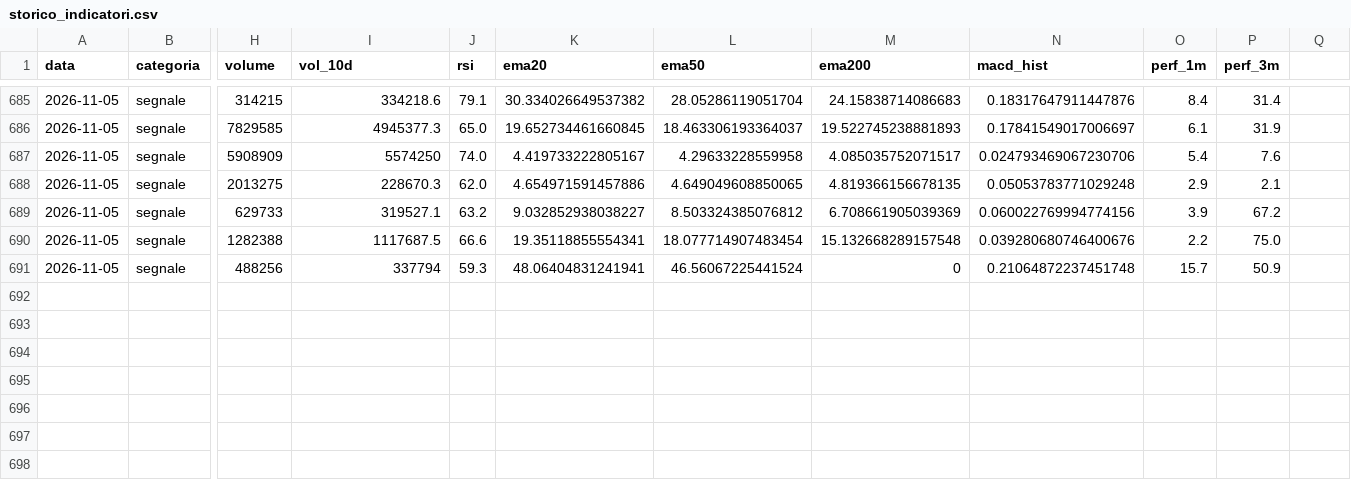
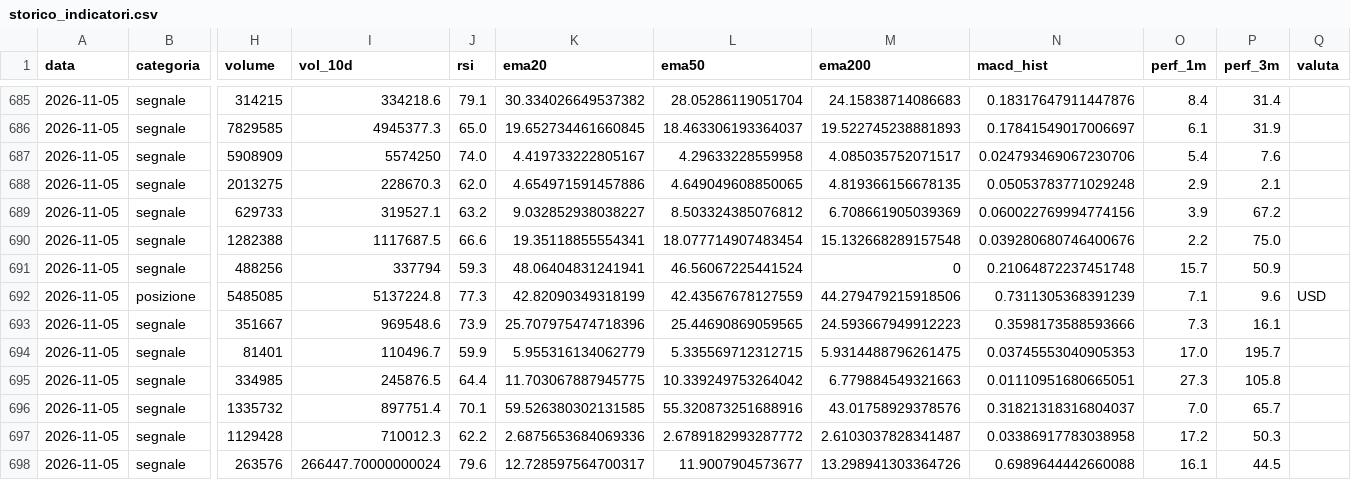
Before and after one commit to sgneps80-code/trading-report, a CSV file: data/storico_indicatori.csv, drawn as a sheet; only a part is shown, gaps mark what is left out; rows hold the shown columns only; the diff names each change by its address in the sheet, - before the commit and + after, or states it on an @@ line.

```diff
--- a/data/storico_indicatori.csv
+++ b/data/storico_indicatori.csv
-Q1: (empty)
+Q1: valuta
+row 692: 2026-11-05 | posizione | 5485085 | 5137224.8 | 77.3 | 42.82090349318199 | 42.43567678127559 | 44.279479215918506 | 0.7311305368391239 | 7.1 | 9.6 | USD
+row 693: 2026-11-05 | segnale | 351667 | 969548.6 | 73.9 | 25.707975474718396 | 25.44690869059565 | 24.593667949912223 | 0.3598173588593666 | 7.3 | 16.1
+row 694: 2026-11-05 | segnale | 81401 | 110496.7 | 59.9 | 5.955316134062779 | 5.335569712312715 | 5.9314488796261475 | 0.03745553040905353 | 17.0 | 195.7
+row 695: 2026-11-05 | segnale | 334985 | 245876.5 | 64.4 | 11.703067887945775 | 10.339249753264042 | 6.779884549321663 | 0.01110951680665051 | 27.3 | 105.8
+row 696: 2026-11-05 | segnale | 1335732 | 897751.4 | 70.1 | 59.526380302131585 | 55.320873251688916 | 43.01758929378576 | 0.31821318316804037 | 7.0 | 65.7
+row 697: 2026-11-05 | segnale | 1129428 | 710012.3 | 62.2 | 2.6875653684069336 | 2.6789182993287772 | 2.6103037828341487 | 0.03386917783038958 | 17.2 | 50.3
+row 698: 2026-11-05 | segnale | 263576 | 266447.70000000024 | 79.6 | 12.728597564700317 | 11.9007904573677 | 13.298941303364726 | 0.6989644442660088 | 16.1 | 44.5
```
Also changed, not shown: 1 other file.
